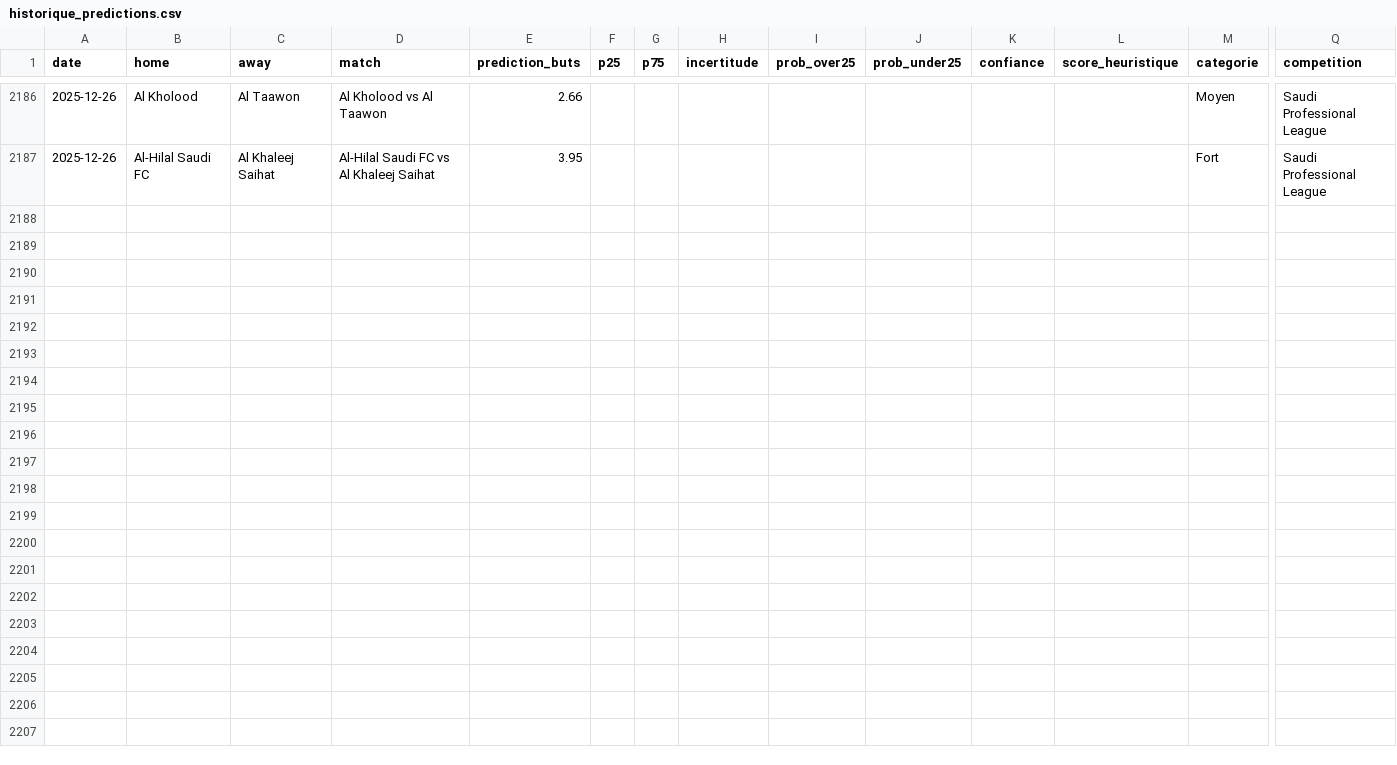
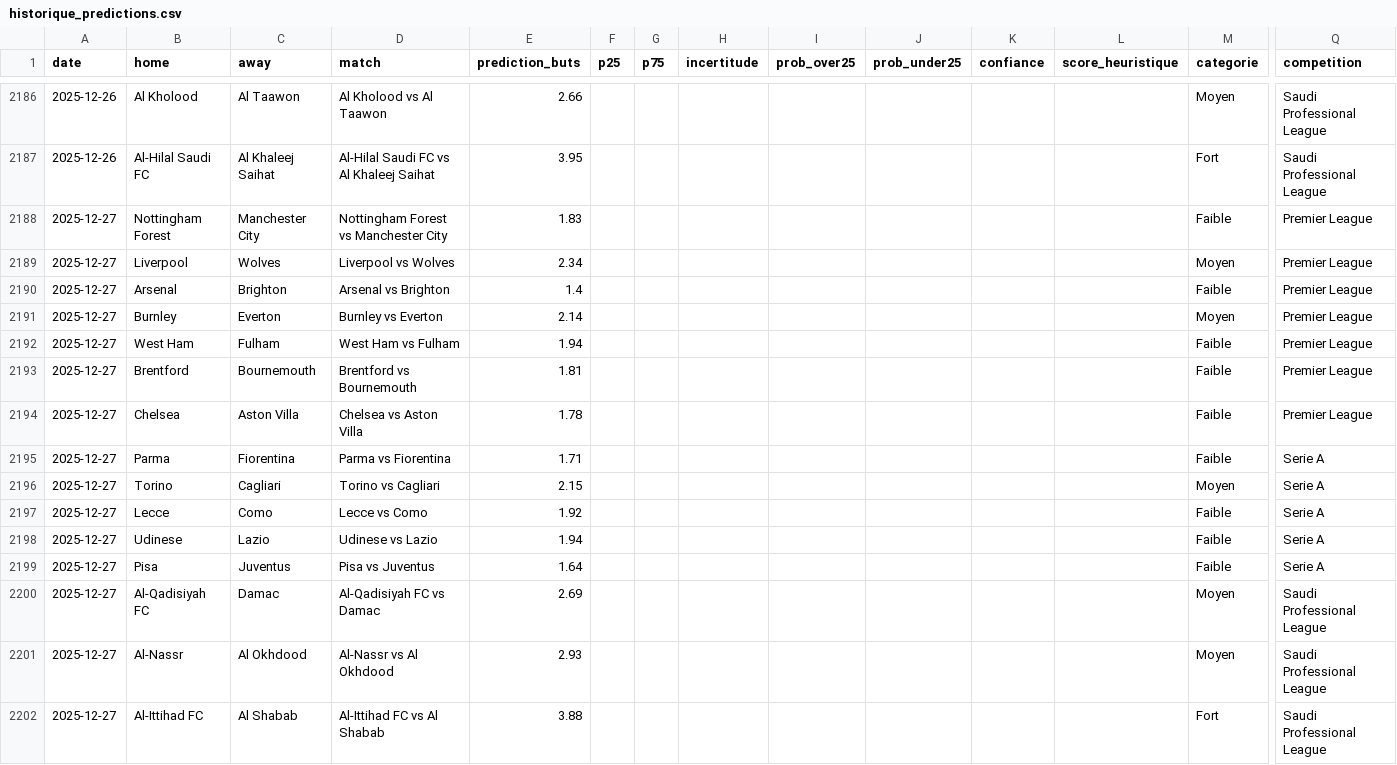
Before and after one commit to LilianPamphile/xgenius, a CSV file: suivi_predictions/historique_predictions.csv, drawn as a sheet; only a part is shown, gaps mark what is left out; rows hold the shown columns only; the diff names each change by its address in the sheet, - before the commit and + after, or states it on an @@ line.

Commit message:
📊 Ajout des prédictions du 2025-12-27

```diff
--- a/suivi_predictions/historique_predictions.csv
+++ b/suivi_predictions/historique_predictions.csv
+row 2188: 2025-12-27 | Nottingham Forest | Manchester City | Nottingham Forest vs Manchester City | 1.83 |  |  |  |  |  |  |  | Faible | Premier League
+row 2189: 2025-12-27 | Liverpool | Wolves | Liverpool vs Wolves | 2.34 |  |  |  |  |  |  |  | Moyen | Premier League
+row 2190: 2025-12-27 | Arsenal | Brighton | Arsenal vs Brighton | 1.4 |  |  |  |  |  |  |  | Faible | Premier League
+row 2191: 2025-12-27 | Burnley | Everton | Burnley vs Everton | 2.14 |  |  |  |  |  |  |  | Moyen | Premier League
+row 2192: 2025-12-27 | West Ham | Fulham | West Ham vs Fulham | 1.94 |  |  |  |  |  |  |  | Faible | Premier League
+row 2193: 2025-12-27 | Brentford | Bournemouth | Brentford vs Bournemouth | 1.81 |  |  |  |  |  |  |  | Faible | Premier League
+row 2194: 2025-12-27 | Chelsea | Aston Villa | Chelsea vs Aston Villa | 1.78 |  |  |  |  |  |  |  | Faible | Premier League
+row 2195: 2025-12-27 | Parma | Fiorentina | Parma vs Fiorentina | 1.71 |  |  |  |  |  |  |  | Faible | Serie A
+row 2196: 2025-12-27 | Torino | Cagliari | Torino vs Cagliari | 2.15 |  |  |  |  |  |  |  | Moyen | Serie A
+row 2197: 2025-12-27 | Lecce | Como | Lecce vs Como | 1.92 |  |  |  |  |  |  |  | Faible | Serie A
+row 2198: 2025-12-27 | Udinese | Lazio | Udinese vs Lazio | 1.94 |  |  |  |  |  |  |  | Faible | Serie A
+row 2199: 2025-12-27 | Pisa | Juventus | Pisa vs Juventus | 1.64 |  |  |  |  |  |  |  | Faible | Serie A
+row 2200: 2025-12-27 | Al-Qadisiyah FC | Damac | Al-Qadisiyah FC vs Damac | 2.69 |  |  |  |  |  |  |  | Moyen | Saudi Professional League
+row 2201: 2025-12-27 | Al-Nassr | Al Okhdood | Al-Nassr vs Al Okhdood | 2.93 |  |  |  |  |  |  |  | Moyen | Saudi Professional League
+row 2202: 2025-12-27 | Al-Ittihad FC | Al Shabab | Al-Ittihad FC vs Al Shabab | 3.88 |  |  |  |  |  |  |  | Fort | Saudi Professional League
```
